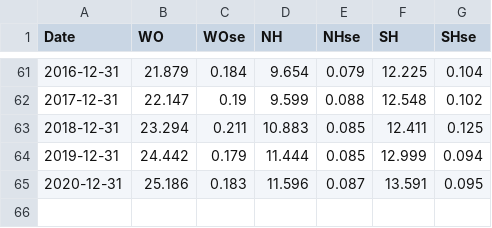
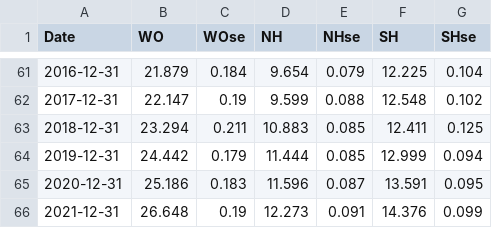
Before and after one commit to kletts/climate, a CSV file: data/ocean.csv, drawn as a sheet; only a part is shown, gaps mark what is left out; the diff names each change by its address in the sheet, - before the commit and + after, or states it on an @@ line.

```diff
--- a/data/ocean.csv
+++ b/data/ocean.csv
+row 66: 2021-12-31 | 26.648 | 0.19 | 12.273 | 0.091 | 14.376 | 0.099
```
Also changed, not shown: data/ice.csv, data/ices.csv, 8 other files.
